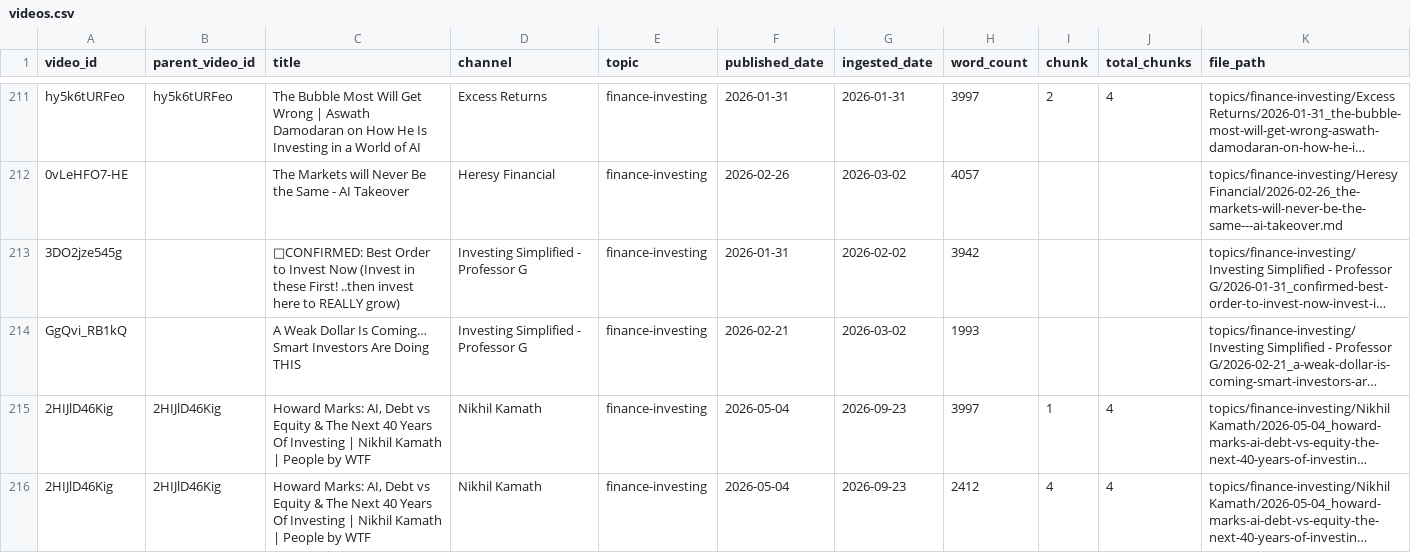
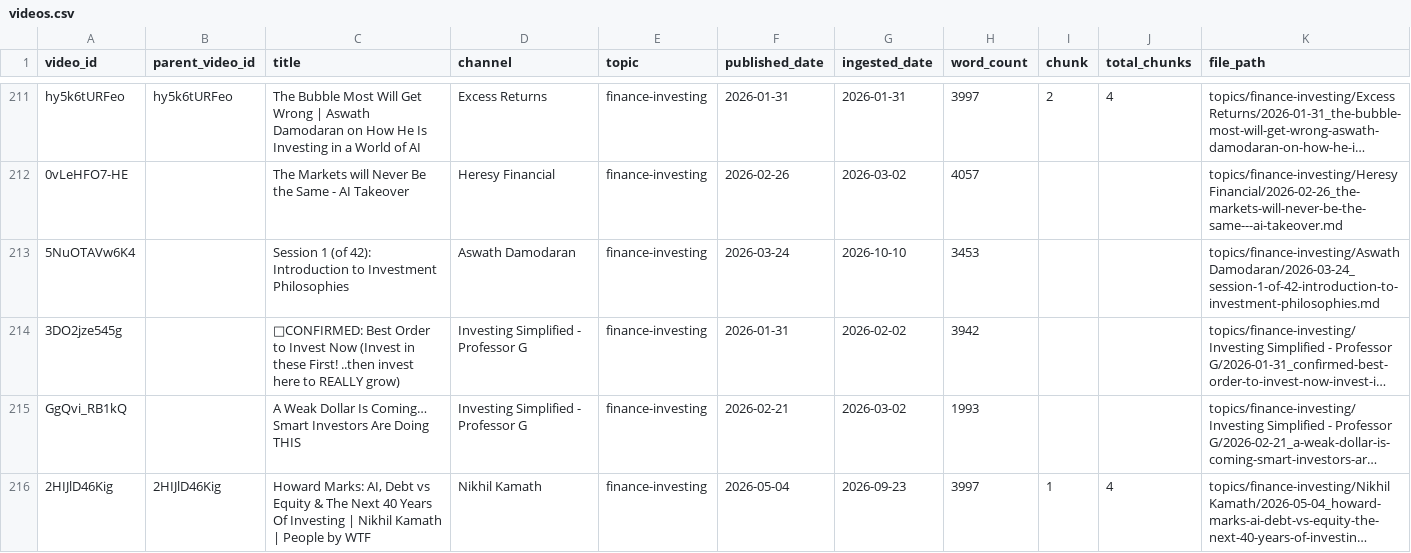
Before and after one commit to mmesomakelvin/transcript-library, a CSV file: pipeline/youtube-transcripts/index/videos.csv, drawn as a sheet; only a part is shown, gaps mark what is left out; the shorter side is filled out with more unchanged rows; long unchanged cells end in …; the diff names each change by its address in the sheet, - before the commit and + after, or states it on an @@ line.

```diff
--- a/pipeline/youtube-transcripts/index/videos.csv
+++ b/pipeline/youtube-transcripts/index/videos.csv
+row 213: 5NuOTAVw6K4 |  | Session 1 (of 42): Introduction to Investment Philosophies | Aswath Damodaran | finance-investing | 2026-03-24 | 2026-10-10 | 3453 |  |  | topics/finance-investing/Aswath Damodaran/2026-03-24_session-1-of-42-introduction-to-investment-philosophies.md
```
Also changed, not shown: pipeline/youtube-transcripts/index/channels.csv, pipeline/youtube-transcripts/index/classification_log.csv, 6 other files.
